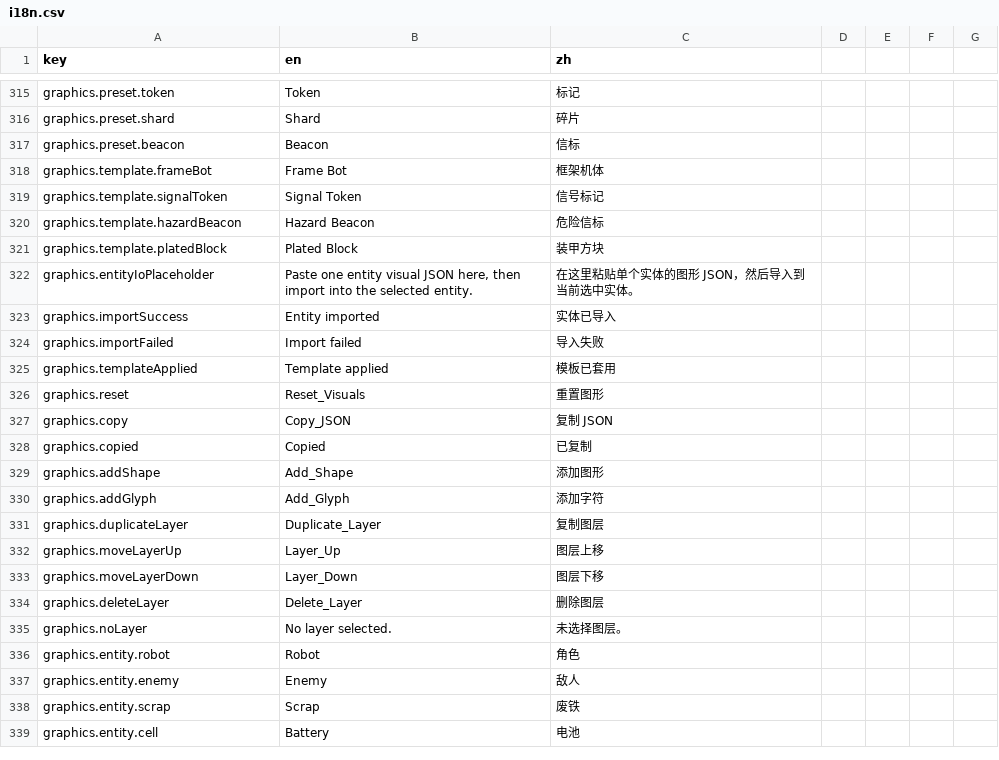
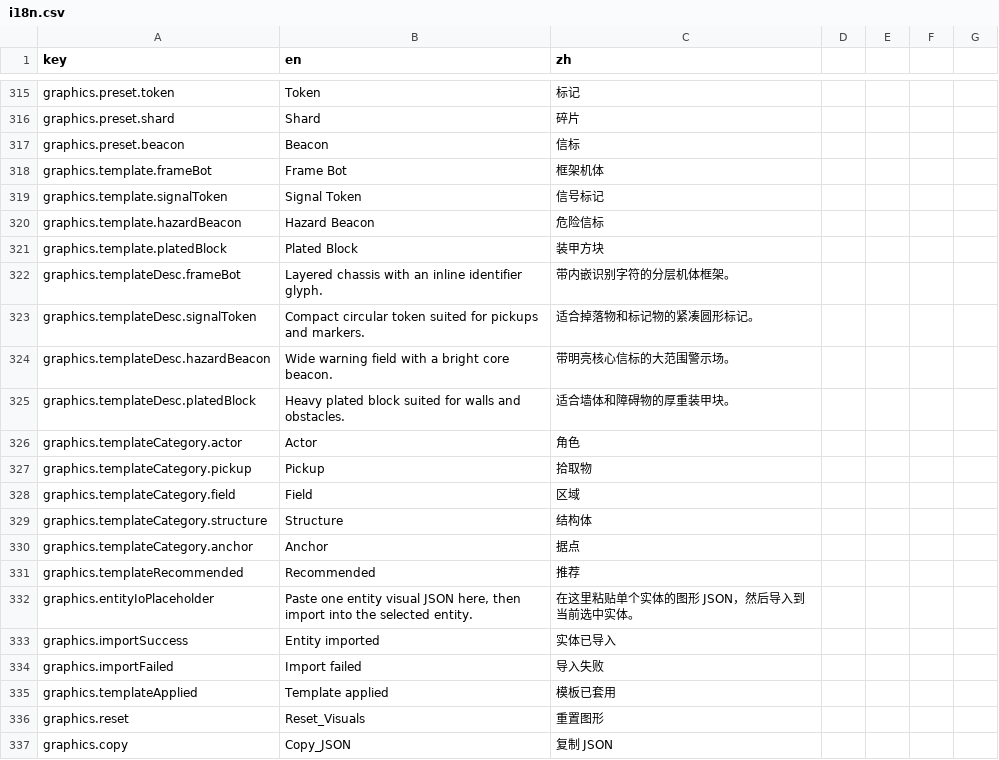
Before and after one commit to onovich/RustAndLogic, a CSV file: apps/web/i18n.csv, drawn as a sheet; only a part is shown, gaps mark what is left out; the shorter side is filled out with more unchanged rows.

Commit message:
feat: improve graphics studio template recommendations

```diff
--- a/apps/web/i18n.csv
+++ b/apps/web/i18n.csv
@@ -321,2 +321,12 @@ graphics.template.hazardBeacon,Hazard Beacon,危险信标
 graphics.template.platedBlock,Plated Block,装甲方块
+graphics.templateDesc.frameBot,Layered chassis with an inline identifier glyph.,带内嵌识别字符的分层机体框架。
+graphics.templateDesc.signalToken,Compact circular token suited for pickups and markers.,适合掉落物和标记物的紧凑圆形标记。
+graphics.templateDesc.hazardBeacon,Wide warning field with a bright core beacon.,带明亮核心信标的大范围警示场。
+graphics.templateDesc.platedBlock,Heavy plated block suited for walls and obstacles.,适合墙体和障碍物的厚重装甲块。
+graphics.templateCategory.actor,Actor,角色
+graphics.templateCategory.pickup,Pickup,拾取物
+graphics.templateCategory.field,Field,区域
+graphics.templateCategory.structure,Structure,结构体
+graphics.templateCategory.anchor,Anchor,据点
+graphics.templateRecommended,Recommended,推荐
 graphics.entityIoPlaceholder,"Paste one entity visual JSON here, then import into the selected entity.","在这里粘贴单个实体的图形 JSON，然后导入到当前选中实体。"
```
Also changed, not shown: 5 other files.
